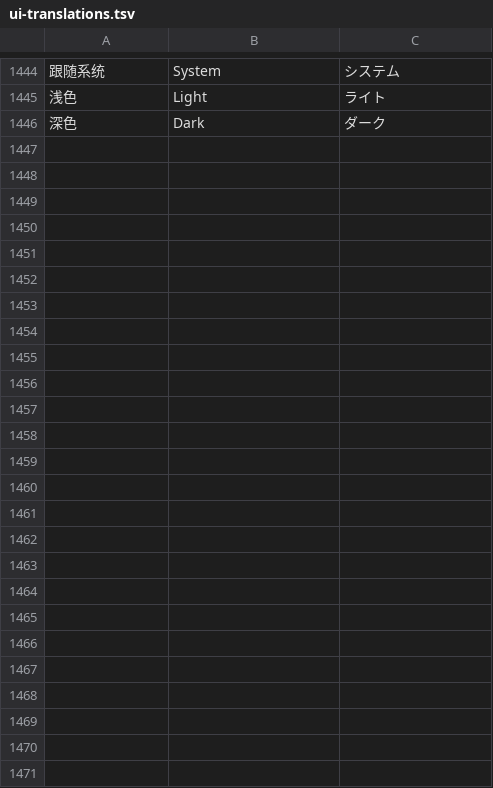
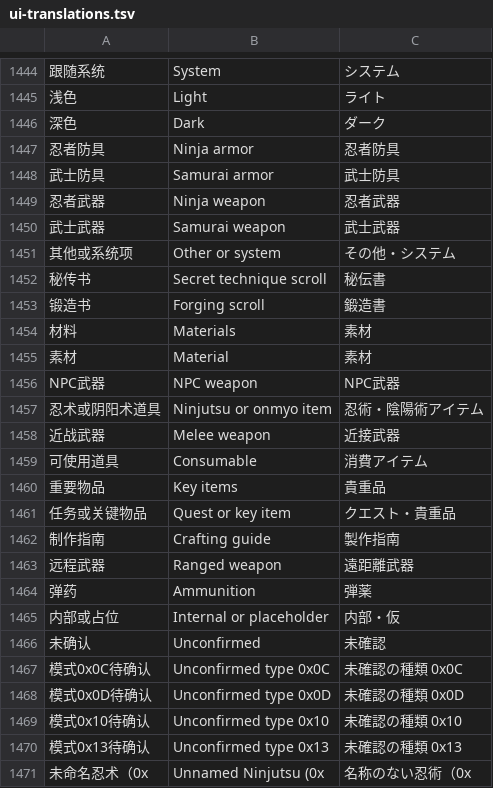
Before and after one commit to Master-Bayesian/Nioh3-Scroll-Generator, a TSV file: apps/workshop/ui-translations.tsv, drawn as a sheet; only a part is shown, gaps mark what is left out; the diff names each change by its address in the sheet, - before the commit and + after, or states it on an @@ line.

```diff
--- a/apps/workshop/ui-translations.tsv
+++ b/apps/workshop/ui-translations.tsv
+row 1447: 忍者防具 | Ninja armor | 忍者防具
+row 1448: 武士防具 | Samurai armor | 武士防具
+row 1449: 忍者武器 | Ninja weapon | 忍者武器
+row 1450: 武士武器 | Samurai weapon | 武士武器
+row 1451: 其他或系统项 | Other or system | その他・システム
+row 1452: 秘传书 | Secret technique scroll | 秘伝書
+row 1453: 锻造书 | Forging scroll | 鍛造書
+row 1454: 材料 | Materials | 素材
+row 1455: 素材 | Material | 素材
+row 1456: NPC武器 | NPC weapon | NPC武器
+row 1457: 忍术或阴阳术道具 | Ninjutsu or onmyo item | 忍術・陰陽術アイテム
+row 1458: 近战武器 | Melee weapon | 近接武器
+row 1459: 可使用道具 | Consumable | 消費アイテム
+row 1460: 重要物品 | Key items | 貴重品
+row 1461: 任务或关键物品 | Quest or key item | クエスト・貴重品
+row 1462: 制作指南 | Crafting guide | 製作指南
+row 1463: 远程武器 | Ranged weapon | 遠距離武器
+row 1464: 弹药 | Ammunition | 弾薬
+row 1465: 内部或占位 | Internal or placeholder | 内部・仮
+row 1466: 未确认 | Unconfirmed | 未確認
+row 1467: 模式0x0C待确认 | Unconfirmed type 0x0C | 未確認の種類 0x0C
+row 1468: 模式0x0D待确认 | Unconfirmed type 0x0D | 未確認の種類 0x0D
+row 1469: 模式0x10待确认 | Unconfirmed type 0x10 | 未確認の種類 0x10
+row 1470: 模式0x13待确认 | Unconfirmed type 0x13 | 未確認の種類 0x13
+row 1471: 未命名忍术（0x | Unnamed Ninjutsu (0x | 名称のない忍術（0x
```
Also changed, not shown: 7 other files.
